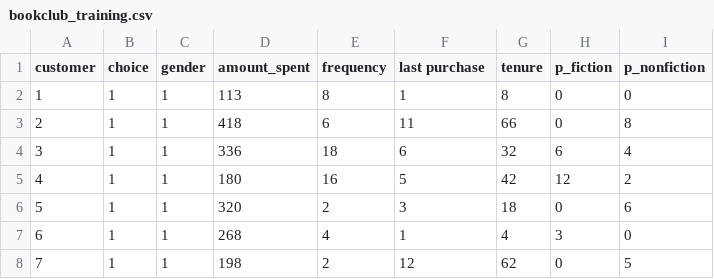
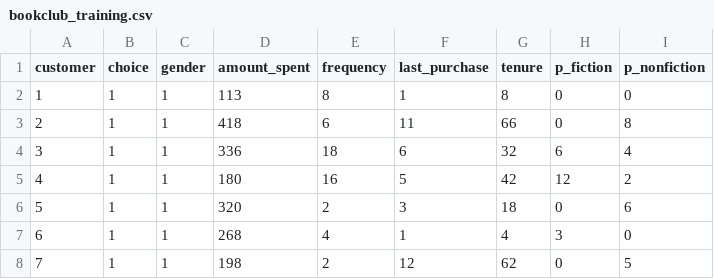
Before and after one commit to yumayuma/retl603, a CSV file: bookclub_training.csv, drawn as a sheet; only a part is shown.

```diff
--- a/bookclub_training.csv
+++ b/bookclub_training.csv
@@ -1,2 +1,2 @@
-customer,choice,gender,amount_spent,frequency,last purchase,tenure,p_fiction,p_nonfiction
+customer,choice,gender,amount_spent,frequency,last_purchase,tenure,p_fiction,p_nonfiction
 1,1,1,113,8,1,8,0,0
```
Also changed, not shown: bookclub_validation.csv.
